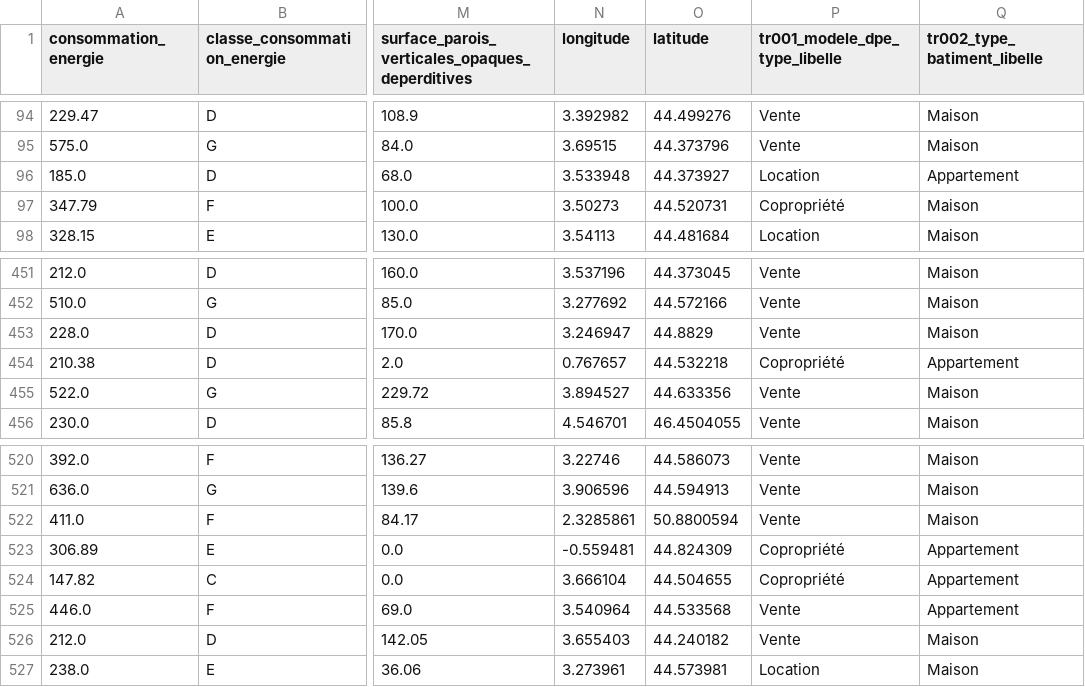
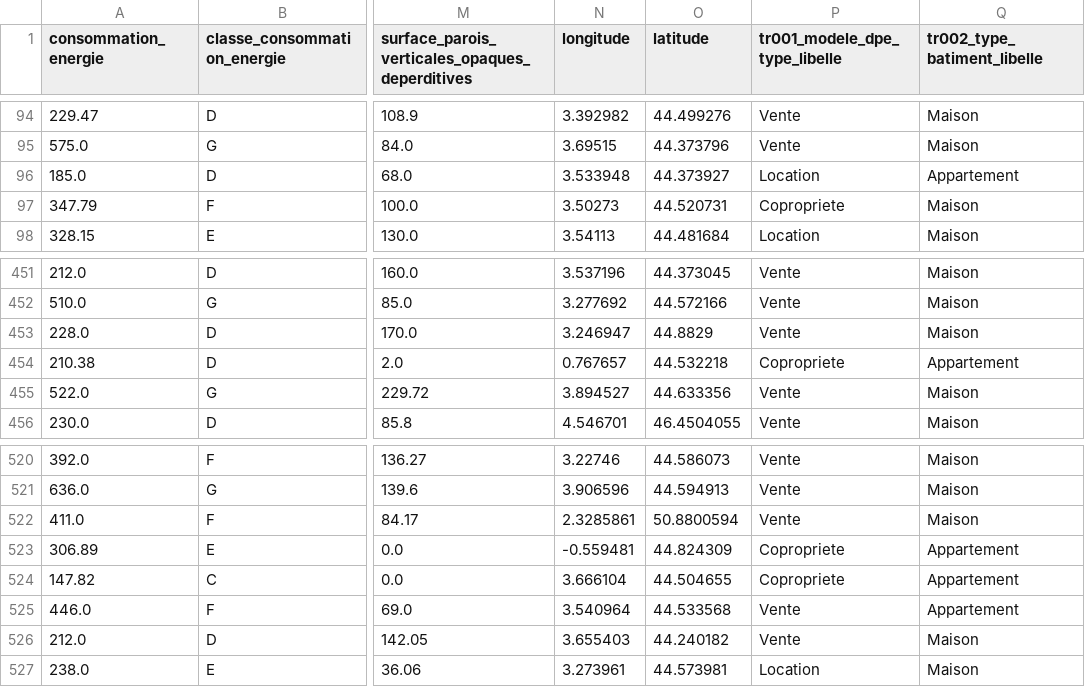
Before and after one commit to zihao-guo/IA101-TD, a CSV file: data/dep_48_clean.csv, drawn as a sheet; only a part is shown, gaps mark what is left out; the diff names each change by its address in the sheet, - before the commit and + after, or states it on an @@ line.

```diff
--- a/data/dep_48_clean.csv
+++ b/data/dep_48_clean.csv
-P97 (tr001_modele_dpe_type_libelle): Copropriété
+P97 (tr001_modele_dpe_type_libelle): Copropriete
-P454 (tr001_modele_dpe_type_libelle): Copropriété
+P454 (tr001_modele_dpe_type_libelle): Copropriete
-P523:P524 (tr001_modele_dpe_type_libelle): Copropriété
+P523:P524 (tr001_modele_dpe_type_libelle): Copropriete
```
Also changed, not shown: data/dorade.csv, 21 other files.
